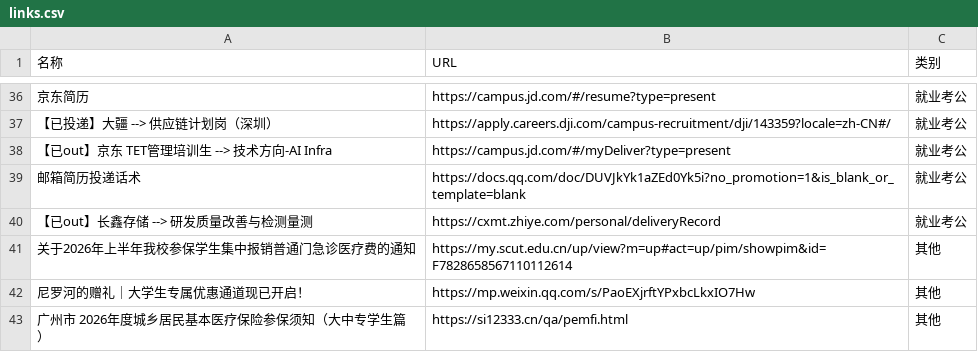
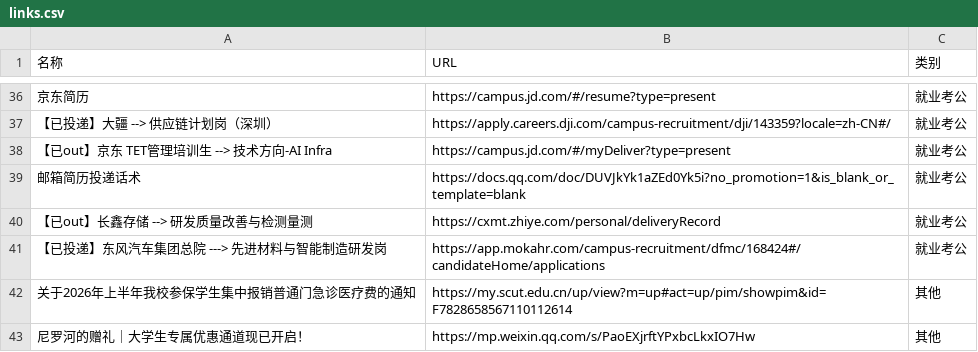
Before and after one commit to wwff3170-debug/link-manager, a CSV file: links.csv, drawn as a sheet; only a part is shown, gaps mark what is left out; the shorter side is filled out with more unchanged rows; the diff names each change by its address in the sheet, - before the commit and + after, or states it on an @@ line.

Commit message:
更新链接数据

```diff
--- a/links.csv
+++ b/links.csv
+row 41: 【已投递】东风汽车集团总院 ---> 先进材料与智能制造研发岗 | https://app.mokahr.com/campus-recruitment/dfmc/168424#/candidateHome/applications | 就业考公
```
